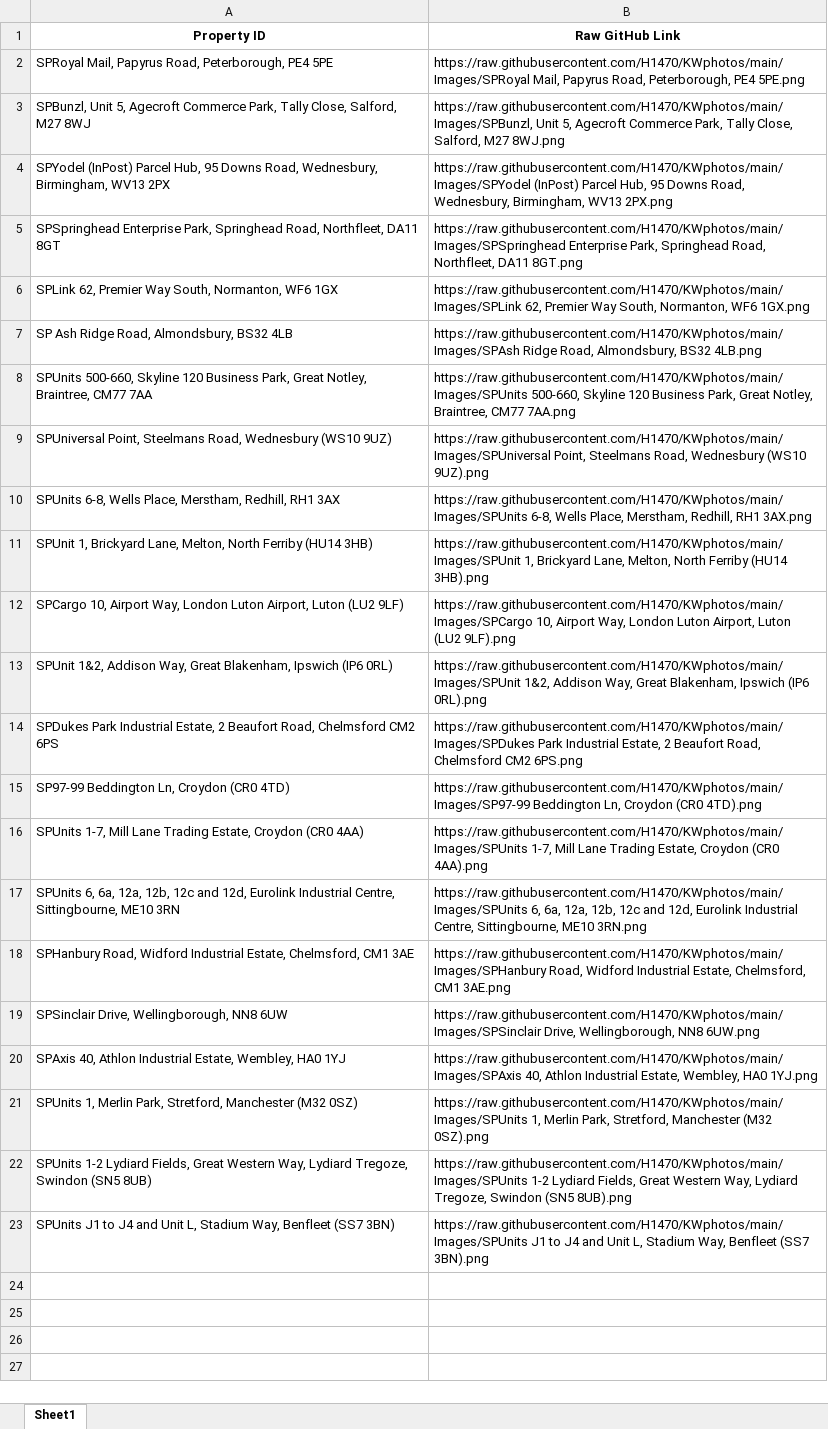
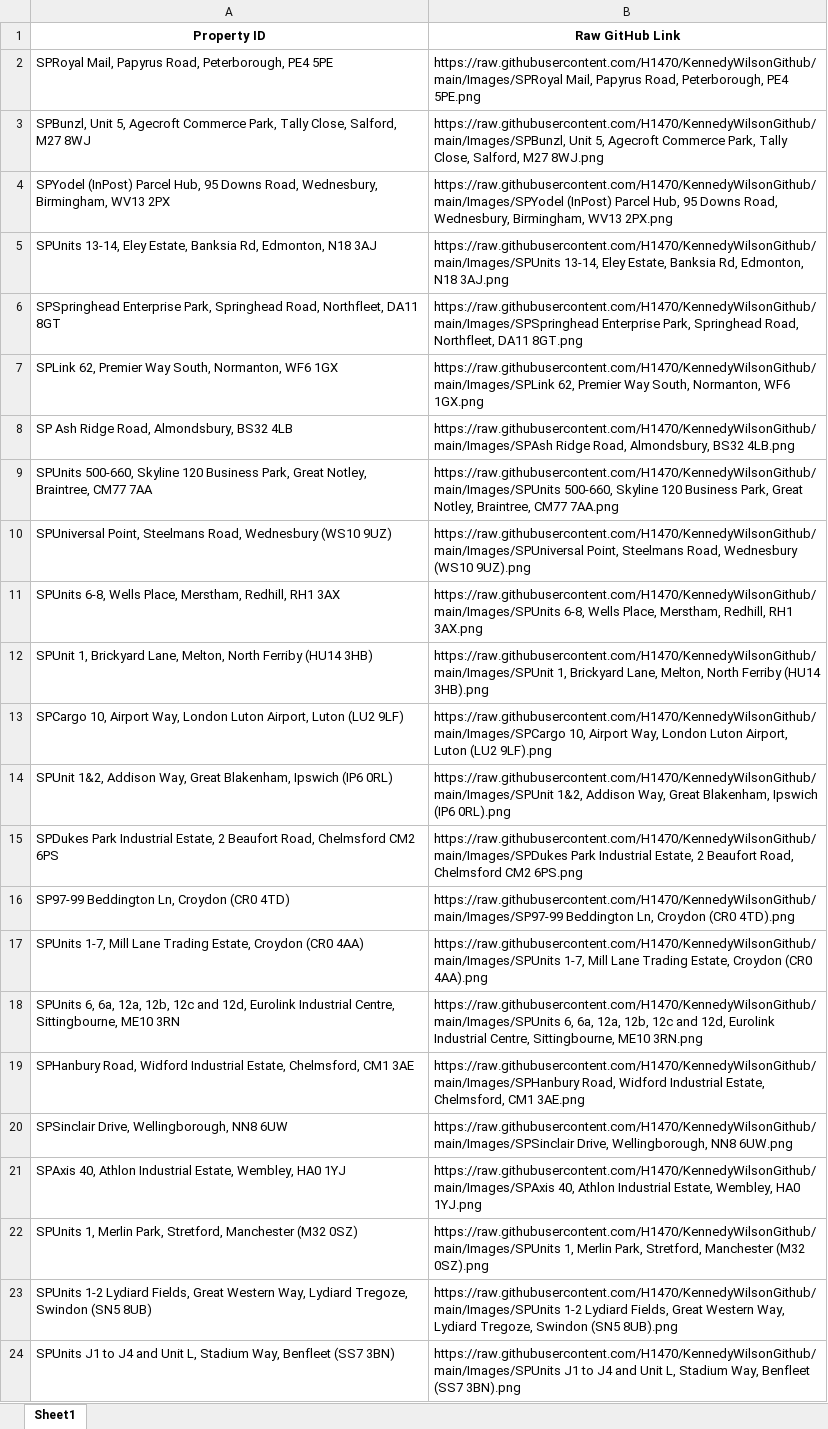
Before and after one commit to H1470/KennedyWilsonGithub, an Excel workbook: github_siteplan_links.xlsx, sheet Sheet1, drawn as a sheet; values as stored, in another font and other column widths than the file's, no borders; addresses are those after the commit; the diff names each change by its address in the sheet, - before the commit and + after, or states it on an @@ line.

Commit message:
Final SP Images

```diff
--- a/github_siteplan_links.xlsx (sheet Sheet1)
+++ b/github_siteplan_links.xlsx (sheet Sheet1)
-B2 (Raw GitHub Link): https://raw.githubusercontent.com/H1470/KWphotos/main/Images/SPRoyal Mail, Papyrus…
+B2 (Raw GitHub Link): https://raw.githubusercontent.com/H1470/KennedyWilsonGithub/main/Images/SPRoyal Mail, Papyrus…
-B3 (Raw GitHub Link): https://raw.githubusercontent.com/H1470/KWphotos/main/Images/SPBunzl, Unit 5,…
+B3 (Raw GitHub Link): https://raw.githubusercontent.com/H1470/KennedyWilsonGithub/main/Images/SPBunzl, Unit 5,…
-B4 (Raw GitHub Link): https://raw.githubusercontent.com/H1470/KWphotos/main/Images/SPYodel (InPost) Parcel…
+B4 (Raw GitHub Link): https://raw.githubusercontent.com/H1470/KennedyWilsonGithub/main/Images/SPYodel (InPost) Parcel…
+row 5: SPUnits 13-14, Eley Estate, Banksia Rd, Edmonton, N18 3AJ | https://raw.githubusercontent.com/H1470/KennedyWilsonGithub/main/Images/SPUnits 13-14, Eley Estate, Banksia Rd, Edmonton, N18 3AJ.png
-B6 (Raw GitHub Link): https://raw.githubusercontent.com/H1470/KWphotos/main/Images/SPSpringhead Enterprise Park,…
+B6 (Raw GitHub Link): https://raw.githubusercontent.com/H1470/KennedyWilsonGithub/main/Images/SPSpringhead Enterprise Park,…
-B7 (Raw GitHub Link): https://raw.githubusercontent.com/H1470/KWphotos/main/Images/SPLink 62, Premier…
+B7 (Raw GitHub Link): https://raw.githubusercontent.com/H1470/KennedyWilsonGithub/main/Images/SPLink 62, Premier…
-B8 (Raw GitHub Link): https://raw.githubusercontent.com/H1470/KWphotos/main/Images/SPAsh Ridge Road,…
+B8 (Raw GitHub Link): https://raw.githubusercontent.com/H1470/KennedyWilsonGithub/main/Images/SPAsh Ridge Road,…
-B9 (Raw GitHub Link): https://raw.githubusercontent.com/H1470/KWphotos/main/Images/SPUnits 500-660, Skyline…
+B9 (Raw GitHub Link): https://raw.githubusercontent.com/H1470/KennedyWilsonGithub/main/Images/SPUnits 500-660, Skyline…
-B10 (Raw GitHub Link): https://raw.githubusercontent.com/H1470/KWphotos/main/Images/SPUniversal Point, Steelmans…
+B10 (Raw GitHub Link): https://raw.githubusercontent.com/H1470/KennedyWilsonGithub/main/Images/SPUniversal Point, Steelmans…
-B11 (Raw GitHub Link): https://raw.githubusercontent.com/H1470/KWphotos/main/Images/SPUnits 6-8, Wells…
+B11 (Raw GitHub Link): https://raw.githubusercontent.com/H1470/KennedyWilsonGithub/main/Images/SPUnits 6-8, Wells…
-B12 (Raw GitHub Link): https://raw.githubusercontent.com/H1470/KWphotos/main/Images/SPUnit 1, Brickyard…
+B12 (Raw GitHub Link): https://raw.githubusercontent.com/H1470/KennedyWilsonGithub/main/Images/SPUnit 1, Brickyard…
-B13 (Raw GitHub Link): https://raw.githubusercontent.com/H1470/KWphotos/main/Images/SPCargo 10, Airport…
+B13 (Raw GitHub Link): https://raw.githubusercontent.com/H1470/KennedyWilsonGithub/main/Images/SPCargo 10, Airport…
-B14 (Raw GitHub Link): https://raw.githubusercontent.com/H1470/KWphotos/main/Images/SPUnit 1&2, Addison…
+B14 (Raw GitHub Link): https://raw.githubusercontent.com/H1470/KennedyWilsonGithub/main/Images/SPUnit 1&2, Addison…
-B15 (Raw GitHub Link): https://raw.githubusercontent.com/H1470/KWphotos/main/Images/SPDukes Park Industrial…
+B15 (Raw GitHub Link): https://raw.githubusercontent.com/H1470/KennedyWilsonGithub/main/Images/SPDukes Park Industrial…
-B16 (Raw GitHub Link): https://raw.githubusercontent.com/H1470/KWphotos/main/Images/SP97-99 Beddington Ln,…
+B16 (Raw GitHub Link): https://raw.githubusercontent.com/H1470/KennedyWilsonGithub/main/Images/SP97-99 Beddington Ln,…
-B17 (Raw GitHub Link): https://raw.githubusercontent.com/H1470/KWphotos/main/Images/SPUnits 1-7, Mill…
+B17 (Raw GitHub Link): https://raw.githubusercontent.com/H1470/KennedyWilsonGithub/main/Images/SPUnits 1-7, Mill…
-B18 (Raw GitHub Link): https://raw.githubusercontent.com/H1470/KWphotos/main/Images/SPUnits 6, 6a,…
+B18 (Raw GitHub Link): https://raw.githubusercontent.com/H1470/KennedyWilsonGithub/main/Images/SPUnits 6, 6a,…
-B19 (Raw GitHub Link): https://raw.githubusercontent.com/H1470/KWphotos/main/Images/SPHanbury Road, Widford…
+B19 (Raw GitHub Link): https://raw.githubusercontent.com/H1470/KennedyWilsonGithub/main/Images/SPHanbury Road, Widford…
-B20 (Raw GitHub Link): https://raw.githubusercontent.com/H1470/KWphotos/main/Images/SPSinclair Drive, Wellingborough,…
+B20 (Raw GitHub Link): https://raw.githubusercontent.com/H1470/KennedyWilsonGithub/main/Images/SPSinclair Drive, Wellingborough,…
-B21 (Raw GitHub Link): https://raw.githubusercontent.com/H1470/KWphotos/main/Images/SPAxis 40, Athlon…
+B21 (Raw GitHub Link): https://raw.githubusercontent.com/H1470/KennedyWilsonGithub/main/Images/SPAxis 40, Athlon…
-B22 (Raw GitHub Link): https://raw.githubusercontent.com/H1470/KWphotos/main/Images/SPUnits 1, Merlin…
+B22 (Raw GitHub Link): https://raw.githubusercontent.com/H1470/KennedyWilsonGithub/main/Images/SPUnits 1, Merlin…
-B23 (Raw GitHub Link): https://raw.githubusercontent.com/H1470/KWphotos/main/Images/SPUnits 1-2 Lydiard…
+B23 (Raw GitHub Link): https://raw.githubusercontent.com/H1470/KennedyWilsonGithub/main/Images/SPUnits 1-2 Lydiard…
-B24 (Raw GitHub Link): https://raw.githubusercontent.com/H1470/KWphotos/main/Images/SPUnits J1 to…
+B24 (Raw GitHub Link): https://raw.githubusercontent.com/H1470/KennedyWilsonGithub/main/Images/SPUnits J1 to…
```
Also changed, not shown: 3 other files.
